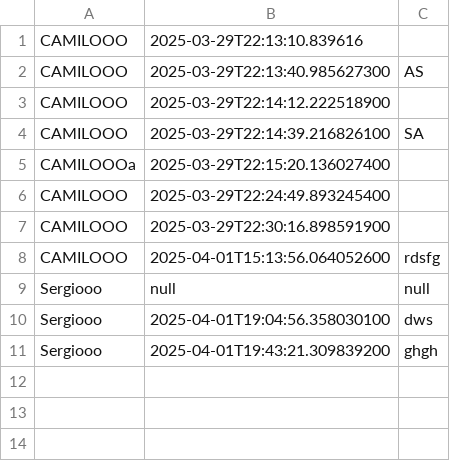
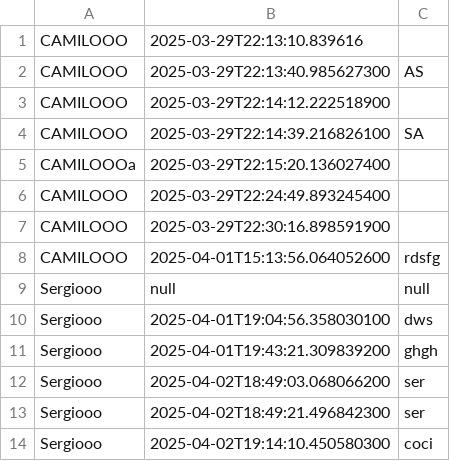
Before and after one commit to Camilooop7/MercadoLibre, a CSV file: archivos/trabajador.csv, drawn as a sheet.

```diff
--- a/archivos/trabajador.csv
+++ b/archivos/trabajador.csv
@@ -11 +11,4 @@ Sergiooo;2025-04-01T19:04:56.358030100;dws
 Sergiooo;2025-04-01T19:43:21.309839200;ghgh
+Sergiooo;2025-04-02T18:49:03.068066200;ser
+Sergiooo;2025-04-02T18:49:21.496842300;ser
+Sergiooo;2025-04-02T19:14:10.450580300;coci
```
Also changed, not shown: archivos/electrodomestico.csv, 7 other files.
